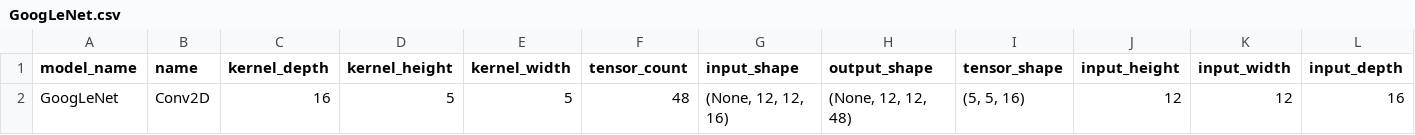
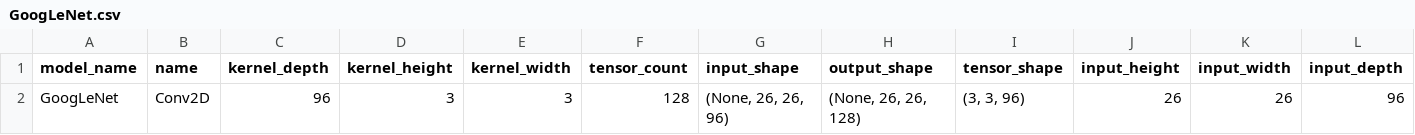
Before and after one commit to Sairam954/Digital_CNN_SIM, a CSV file: CNNModels/Sample/GoogLeNet.csv, drawn as a sheet; only a part is shown; removed rows and columns are numbered as before the commit, all else as after; rows hold the shown columns only; the diff names each change by its address in the sheet, - before the commit and + after, or states it on an @@ line.

```diff
--- a/CNNModels/Sample/GoogLeNet.csv
+++ b/CNNModels/Sample/GoogLeNet.csv
-row 2: GoogLeNet | Conv2D | 16 | 5 | 5 | 48 | (None, 12, 12, 16) | (None, 12, 12, 48) | (5, 5, 16) | 12 | 12 | 16
+row 2: GoogLeNet | Conv2D | 96 | 3 | 3 | 128 | (None, 26, 26, 96) | (None, 26, 26, 128) | (3, 3, 96) | 26 | 26 | 96
```
Also changed, not shown: tpc_access_result24_6_2023_Sample.csv, 12 other files.
